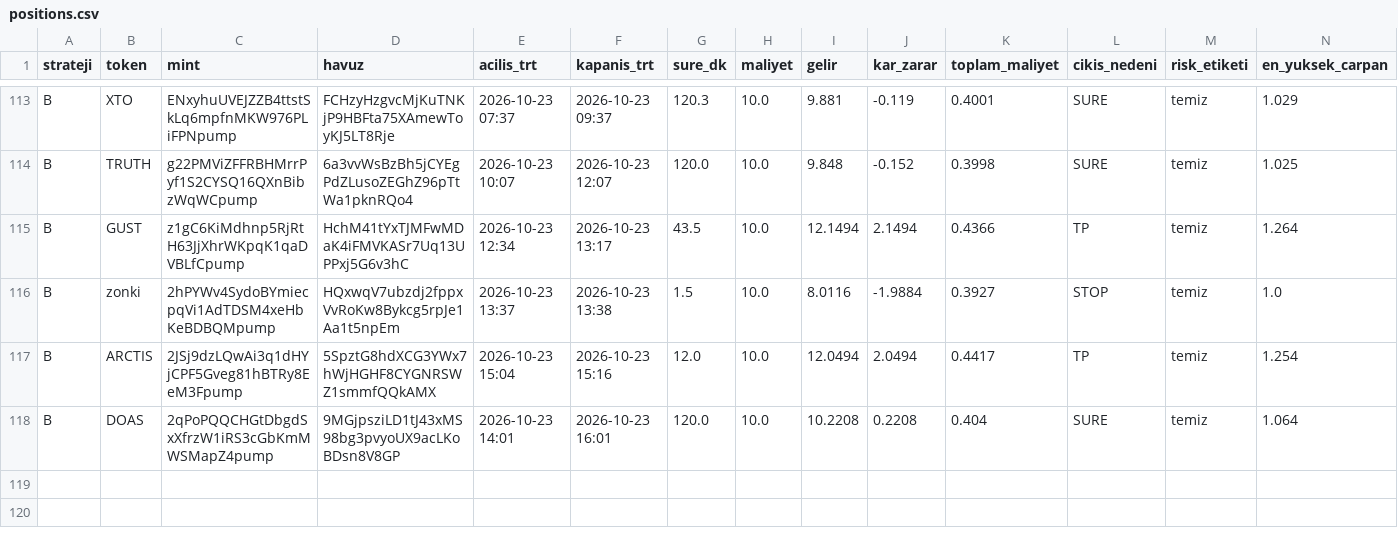
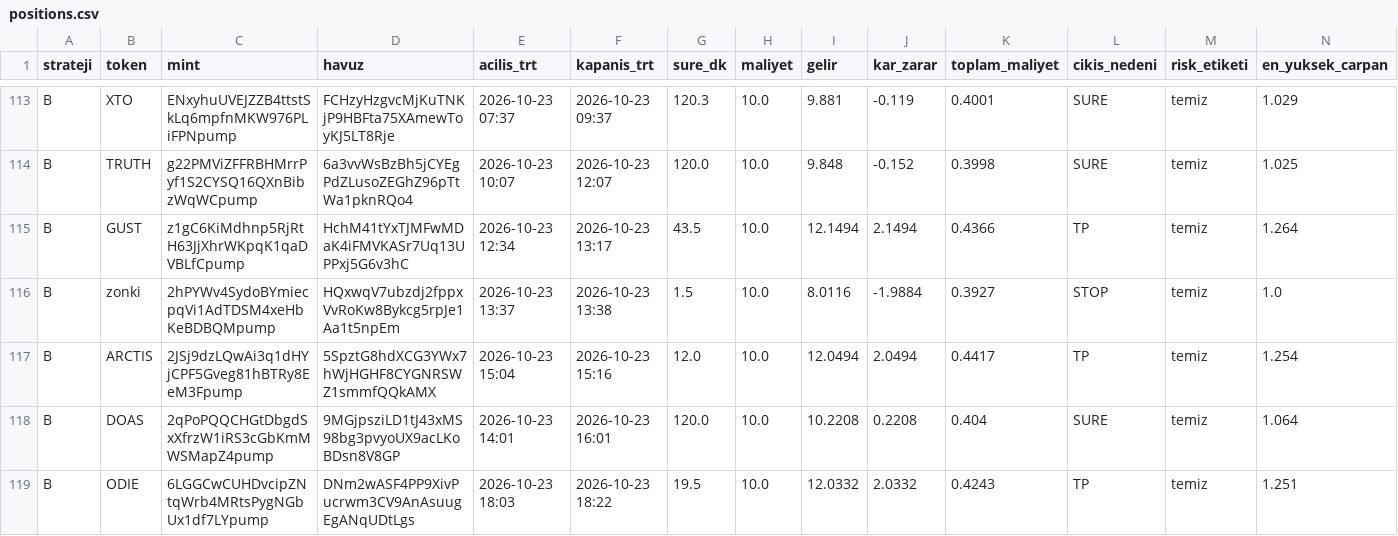
Before and after one commit to FurkanGulerci/memecoin-demo, a CSV file: positions.csv, drawn as a sheet; only a part is shown, gaps mark what is left out; rows hold the shown columns only; the diff names each change by its address in the sheet, - before the commit and + after, or states it on an @@ line.

```diff
--- a/positions.csv
+++ b/positions.csv
+row 119: B | ODIE | 6LGGCwCUHDvcipZNtqWrb4MRtsPygNGbUx1df7LYpump | DNm2wASF4PP9XivPucrwm3CV9AnAsuugEgANqUDtLgs | 2026-10-23 18:03 | 2026-10-23 18:22 | 19.5 | 10.0 | 12.0332 | 2.0332 | 0.4243 | TP | temiz | 1.251
```
Also changed, not shown: trades.csv, 1 other file.
